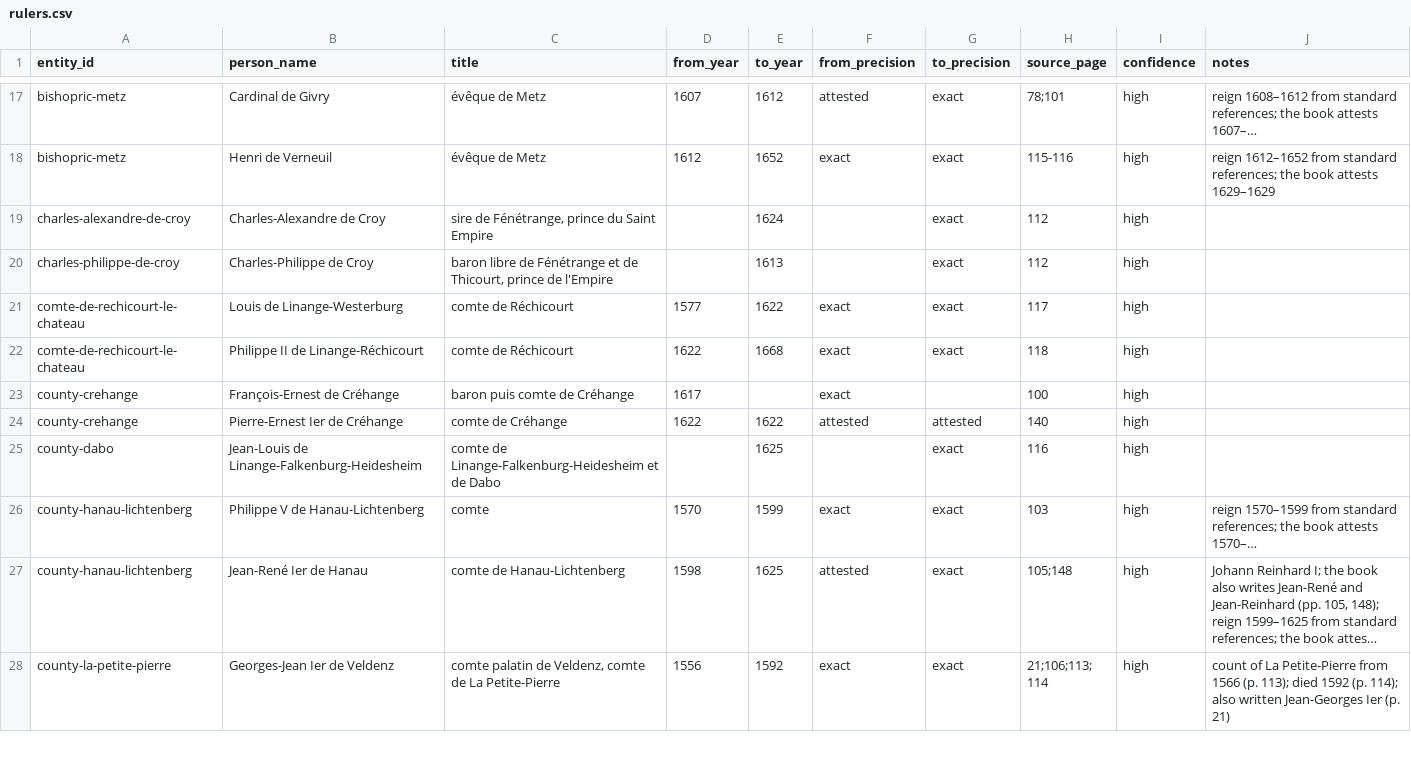
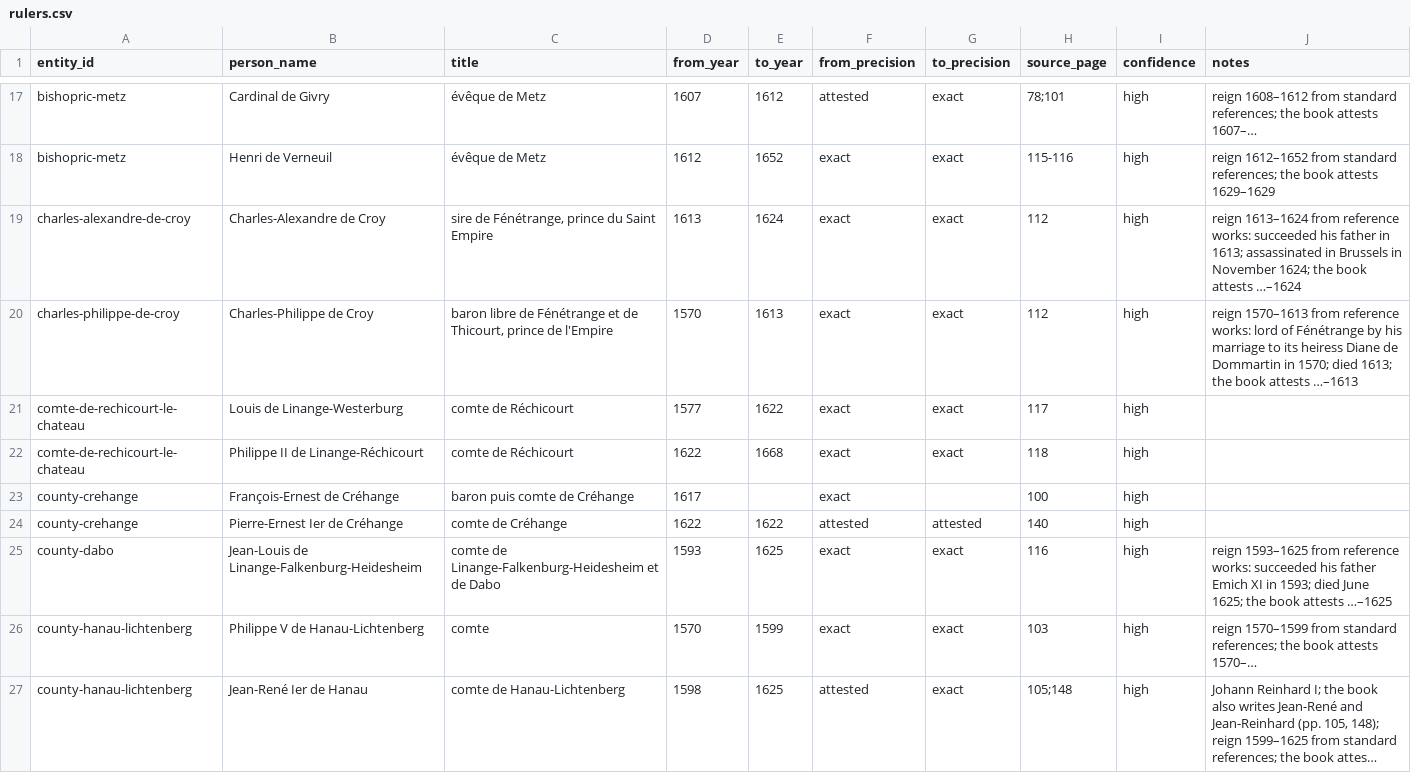
Before and after one commit to skachano/hist-map_gb1600, a CSV file: data/curated/rulers.csv, drawn as a sheet; only a part is shown, gaps mark what is left out; the shorter side is filled out with more unchanged rows; long unchanged cells end in …; the diff covers the shown part only.

```diff
--- a/data/curated/rulers.csv
+++ b/data/curated/rulers.csv
@@ -18,4 +18,4 @@ bishopric-metz,Cardinal de Givry,évêque de Metz,1607,1612,attested,exact,78;10
 bishopric-metz,Henri de Verneuil,évêque de Metz,1612,1652,exact,exact,115-116,high,reign 1612–1652 from standard references; the book attests 1629–1629
-charles-alexandre-de-croy,Charles-Alexandre de Croy,"sire de Fénétrange, prince du Saint Empire",,1624,,exact,112,high,
-charles-philippe-de-croy,Charles-Philippe de Croy,"baron libre de Fénétrange et de Thicourt, prince de l'Empire",,1613,,exact,112,high,
+charles-alexandre-de-croy,Charles-Alexandre de Croy,"sire de Fénétrange, prince du Saint Empire",1613,1624,exact,exact,112,high,reign 1613–1624 from reference works: succeeded his father in 1613; assassinated in Brussels in November 1624; the book attests …–1624
+charles-philippe-de-croy,Charles-Philippe de Croy,"baron libre de Fénétrange et de Thicourt, prince de l'Empire",1570,1613,exact,exact,112,high,reign 1570–1613 from reference works: lord of Fénétrange by his marriage to its heiress Diane de Dommartin in 1570; died 1613; the book attests …–1613
 comte-de-rechicourt-le-chateau,Louis de Linange-Westerburg,comte de Réchicourt,1577,1622,exact,exact,117,high,
@@ -24,3 +24,3 @@ county-crehange,François-Ernest de Créhange,baron puis comte de Créhange,1617
 county-crehange,Pierre-Ernest Ier de Créhange,comte de Créhange,1622,1622,attested,attested,140,high,
-county-dabo,Jean-Louis de Linange-Falkenburg-Heidesheim,comte de Linange-Falkenburg-Heidesheim et de Dabo,,1625,,exact,116,high,
+county-dabo,Jean-Louis de Linange-Falkenburg-Heidesheim,comte de Linange-Falkenburg-Heidesheim et de Dabo,1593,1625,exact,exact,116,high,reign 1593–1625 from reference works: succeeded his father Emich XI in 1593; died June 1625; the book attests …–1625
 county-hanau-lichtenberg,Philippe V de Hanau-Lichtenberg,comte,1570,1599,exact,exact,103,high,reign 1570–1599 from standard references; the book attests 1570–…
```
Also changed, not shown: 1 added row, 1 removed row and 27 edited cells elsewhere in this file, data/curated/manual/rulers.csv, 1 other file.
